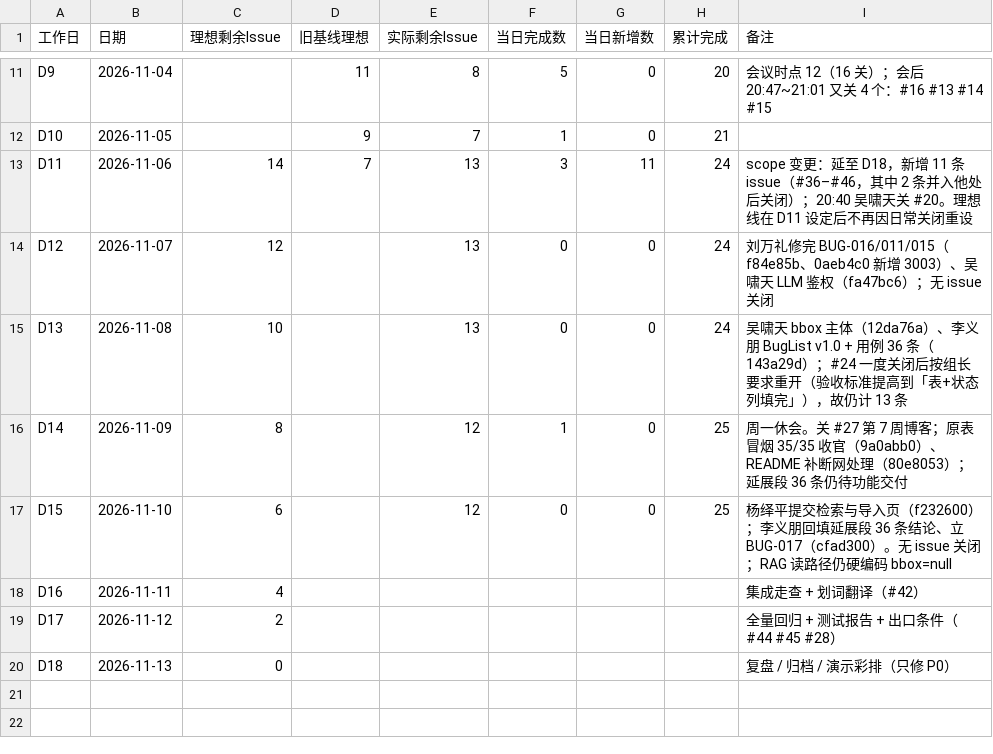
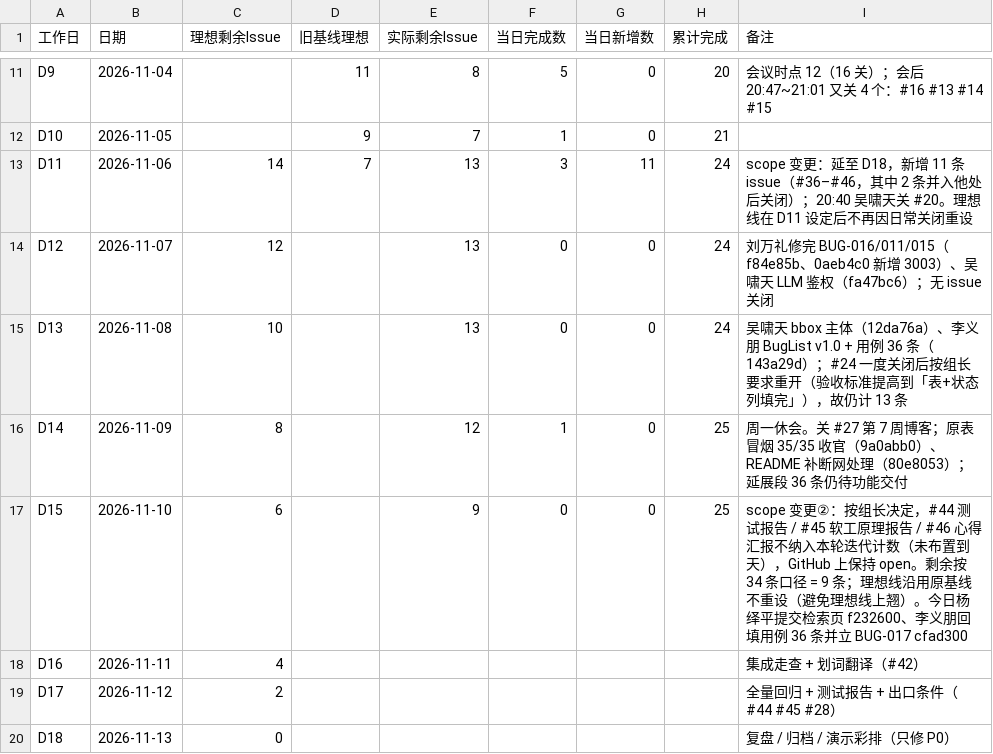
Before and after one commit to lin612320/TeamProject-PaperReadingHelper, a CSV file: docs/燃尽图/燃尽图模板.csv, drawn as a sheet; only a part is shown, gaps mark what is left out.

Commit message:
docs: 燃尽口径变更②——#44/#45/#46 不计入迭代计数（GitHub 保持 open），剩余 9 条 (#3 #44 #45 #46)

```diff
--- a/docs/燃尽图/燃尽图模板.csv
+++ b/docs/燃尽图/燃尽图模板.csv
@@ -16,3 +16,3 @@
 "D14","2026-11-09","8","","12","1","0","25","周一休会。关 #27 第 7 周博客；原表冒烟 35/35 收官（9a0abb0）、README 补断网处理（80e8053）；延展段 36 条仍待功能交付"
-"D15","2026-11-10","6","","12","0","0","25","杨绎平提交检索与导入页（f232600）；李义朋回填延展段 36 条结论、立 BUG-017（cfad300）。无 issue 关闭；RAG 读路径仍硬编码 bbox=null"
+"D15","2026-11-10","6","","9","0","0","25","scope 变更②：按组长决定，#44 测试报告 / #45 软工原理报告 / #46 心得汇报不纳入本轮迭代计数（未布置到天），GitHub 上保持 open。剩余按 34 条口径 = 9 条；理想线沿用原基线不重设（避免理想线上翘）。今日杨绎平提交检索页 f232600、李义朋回填用例 36 条并立 BUG-017 cfad300"
 "D16","2026-11-11","4","","","","","","集成走查 + 划词翻译（#42）"
```
Also changed, not shown: 2 other files.
